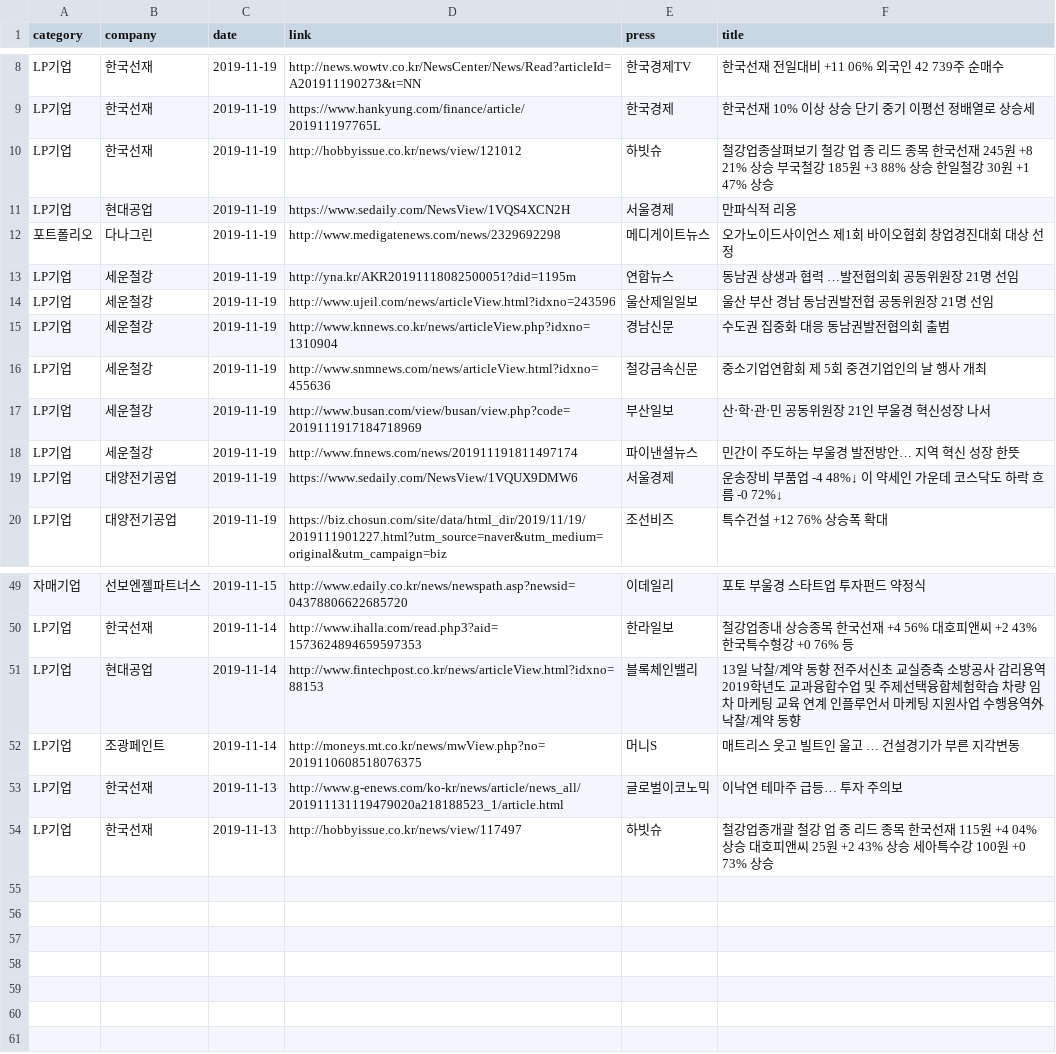
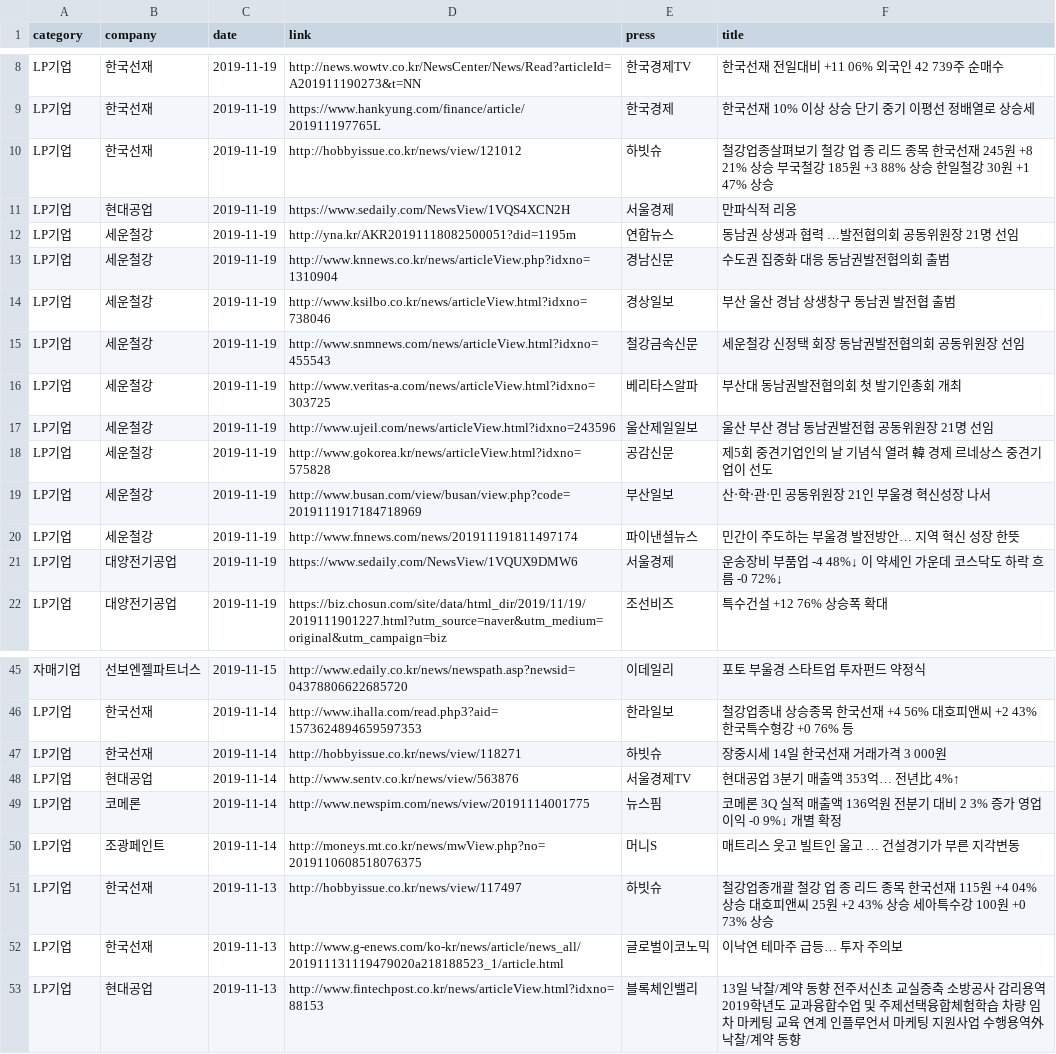
Before and after one commit to MH-Lee/sunbo_django, a CSV file: news/task_module/backup_data/20191120_company_naver.csv, drawn as a sheet; only a part is shown, gaps mark what is left out; removed rows and columns are numbered as before the commit, all else as after; the diff covers the shown part only; the diff names each change by its address in the sheet, - before the commit and + after, or states it on an @@ line.

```diff
--- a/news/task_module/backup_data/20191120_company_naver.csv
+++ b/news/task_module/backup_data/20191120_company_naver.csv
-row 12: 포트폴리오 | 다나그린 | 2019-11-19 | http://www.medigatenews.com/news/2329692298 | 메디게이트뉴스 | 오가노이드사이언스 제1회 바이오협회 창업경진대회 대상 선정
@@ row 15 moved to row 13: LP기업 @@
+row 14: LP기업 | 세운철강 | 2019-11-19 | http://www.ksilbo.co.kr/news/articleView.html?idxno=738046 | 경상일보 | 부산 울산 경남 상생창구 동남권 발전협 출범
+row 15: LP기업 | 세운철강 | 2019-11-19 | http://www.snmnews.com/news/articleView.html?idxno=455543 | 철강금속신문 | 세운철강 신정택 회장 동남권발전협의회 공동위원장 선임
+row 16: LP기업 | 세운철강 | 2019-11-19 | http://www.veritas-a.com/news/articleView.html?idxno=303725 | 베리타스알파 | 부산대 동남권발전협의회 첫 발기인총회 개최
-row 16: LP기업 | 세운철강 | 2019-11-19 | http://www.snmnews.com/news/articleView.html?idxno=455636 | 철강금속신문 | 중소기업연합회 제 5회 중견기업인의 날 행사 개최
+row 18: LP기업 | 세운철강 | 2019-11-19 | http://www.gokorea.kr/news/articleView.html?idxno=575828 | 공감신문 | 제5회 중견기업인의 날 기념식 열려 韓 경제 르네상스 중견기업이 선도
+row 47: LP기업 | 한국선재 | 2019-11-14 | http://hobbyissue.co.kr/news/view/118271 | 하빗슈 | 장중시세 14일 한국선재 거래가격 3 000원
-D48 (link): http://www.fintechpost.co.kr/news/articleView.html?idxno=88153
+D48 (link): http://www.sentv.co.kr/news/view/563876
-E48 (press): 블록체인밸리
+E48 (press): 서울경제TV
-F48 (title): 13일 낙찰/계약 동향 전주서신초 교실증축 소방공사 감리용역 2019학년도 교과융합수업 및 주제선택융합체험학습 차량 임차 마케팅 교육 연계 인플루언서 마케팅 지원사업 수행용역外 낙찰/계약 동향
+F48 (title): 현대공업 3분기 매출액 353억… 전년比 4%↑
+row 49: LP기업 | 코메론 | 2019-11-14 | http://www.newspim.com/news/view/20191114001775 | 뉴스핌 | 코메론 3Q 실적 매출액 136억원 전분기 대비 2 3% 증가 영업이익 -0 9%↓ 개별 확정
+row 51: LP기업 | 한국선재 | 2019-11-13 | http://hobbyissue.co.kr/news/view/117497 | 하빗슈 | 철강업종개괄 철강 업 종 리드 종목 한국선재 115원 +4 04% 상승 대호피앤씨 25원 +2 43% 상승 세아특수강 100원 +0 73% 상승
-B53 (company): 한국선재
+B53 (company): 현대공업
-D53 (link): http://hobbyissue.co.kr/news/view/117497
+D53 (link): http://www.fintechpost.co.kr/news/articleView.html?idxno=88153
-E53 (press): 하빗슈
+E53 (press): 블록체인밸리
-F53 (title): 철강업종개괄 철강 업 종 리드 종목 한국선재 115원 +4 04% 상승 대호피앤씨 25원 +2 43% 상승 세아특수강 100원 +0 73% 상승
+F53 (title): 13일 낙찰/계약 동향 전주서신초 교실증축 소방공사 감리용역 2019학년도 교과융합수업 및 주제선택융합체험학습 차량 임차 마케팅 교육 연계 인플루언서 마케팅 지원사업 수행용역外 낙찰/계약 동향
```
Also changed, not shown: 1 added row, 7 removed rows, 1 moved row and 13 edited cells elsewhere in this file, news/task_module/backup_data/20191120_Investment_attraction_naver.csv.
